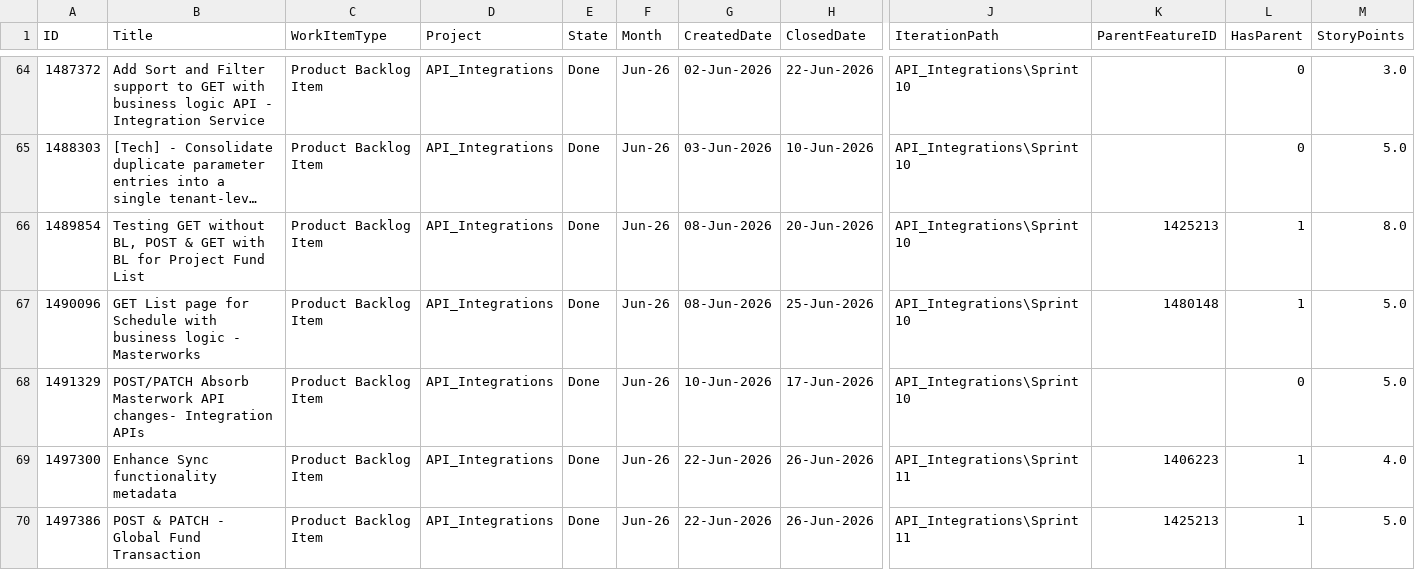
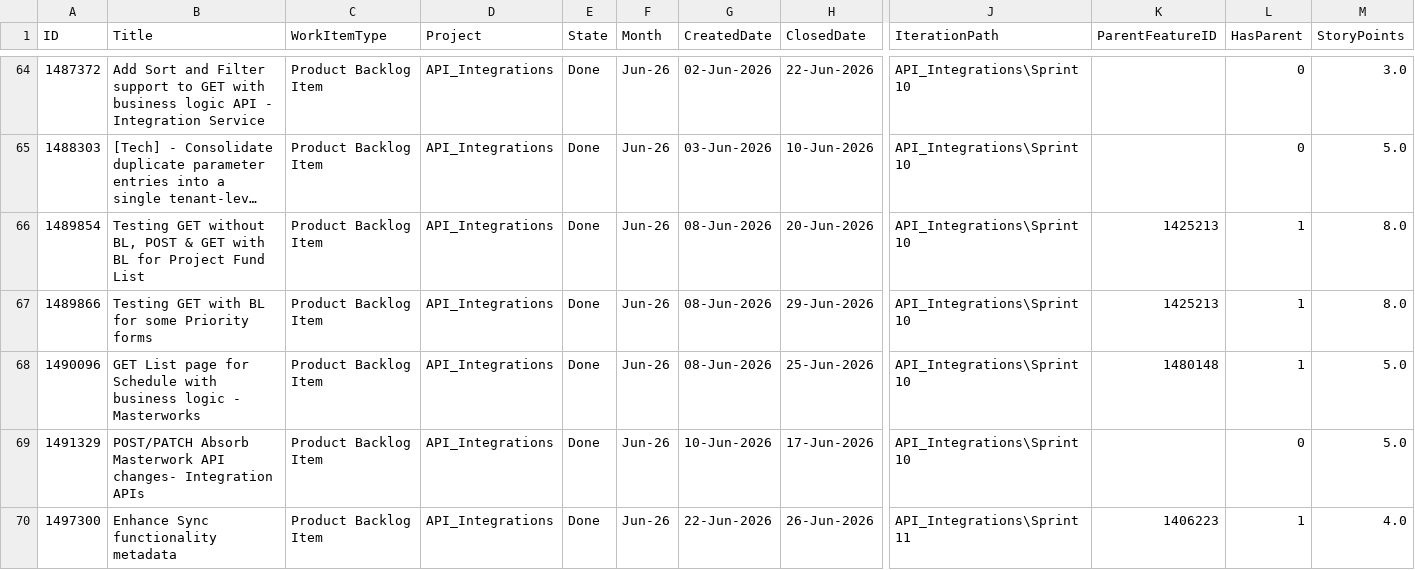
Before and after one commit to manishwali/Experiment, a CSV file: KPI_PBIs.csv, drawn as a sheet; only a part is shown, gaps mark what is left out; the shorter side is filled out with more unchanged rows; long unchanged cells end in …; rows hold the shown columns only; the diff covers the shown part only; the diff names each change by its address in the sheet, - before the commit and + after, or states it on an @@ line.

```diff
--- a/KPI_PBIs.csv
+++ b/KPI_PBIs.csv
+row 67: 1489866 | Testing GET with BL for some Priority forms | Product Backlog Item | API_Integrations | Done | Jun-26 | 08-Jun-2026 | 29-Jun-2026 | API_Integrations\Sprint 10 | 1425213 | 1 | 8.0
```
Also changed, not shown: 5 added rows and 1 edited cell elsewhere in this file, KPI_Bugs.csv, KPI_Features.csv.
